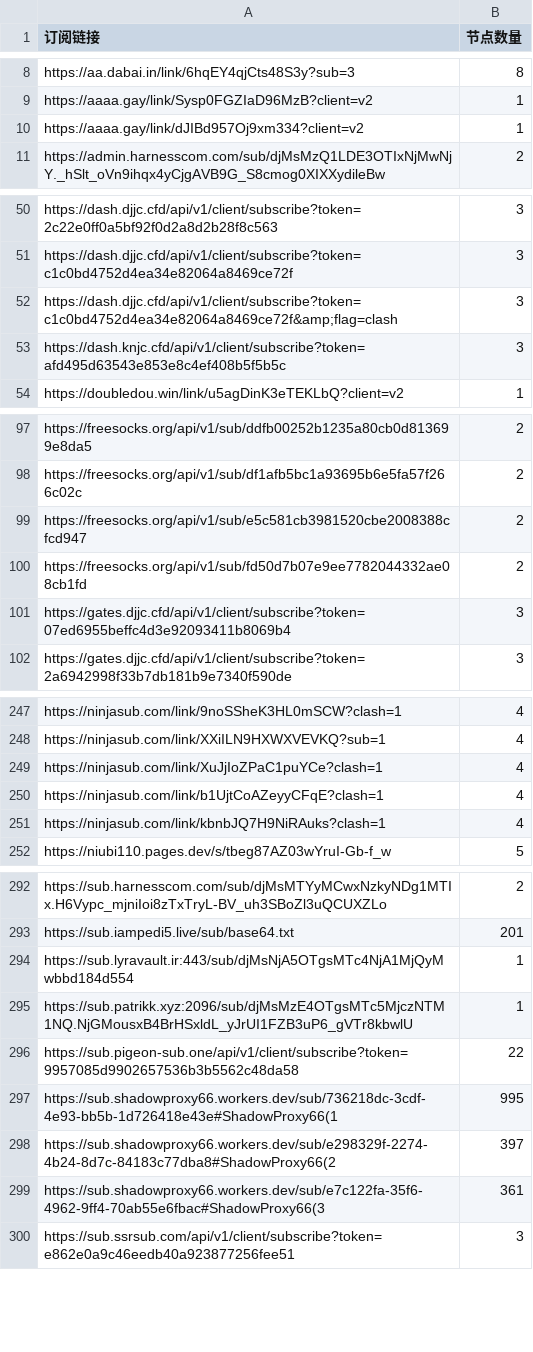
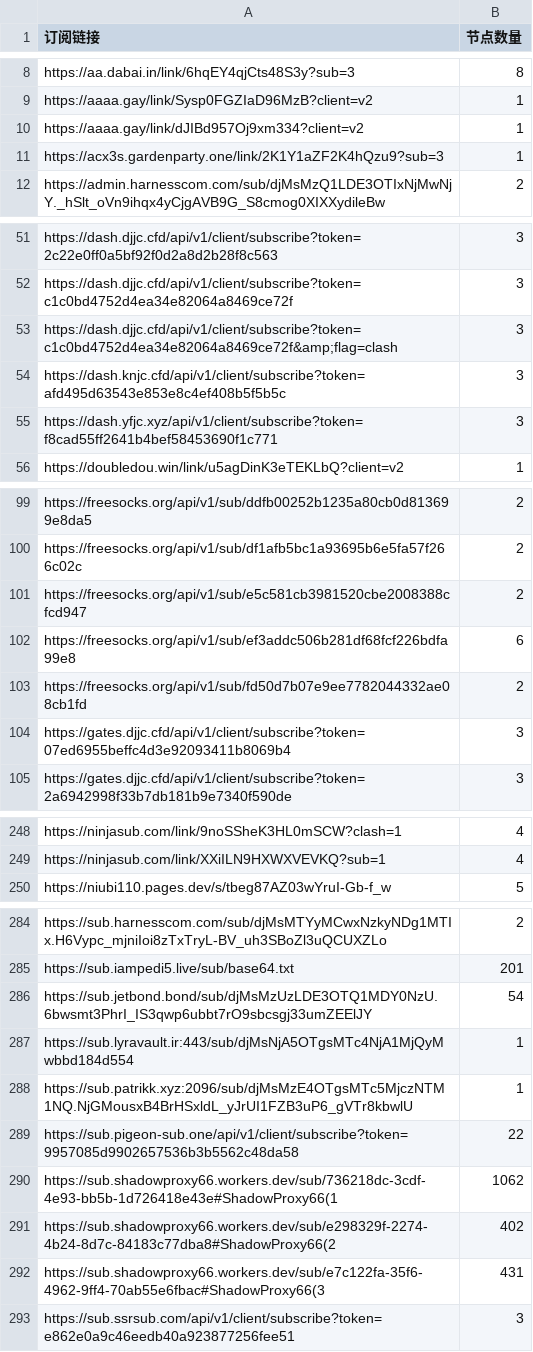
Before and after one commit to ipenwrt/crawler, a CSV file: sub_parser.csv, drawn as a sheet; only a part is shown, gaps mark what is left out; the diff covers the shown part only.

```diff
--- a/sub_parser.csv
+++ b/sub_parser.csv
@@ -10,2 +10,3 @@ https://aaaa.gay/link/Sysp0FGZIaD96MzB?client=v2,1
 https://aaaa.gay/link/dJIBd957Oj9xm334?client=v2,1
+https://acx3s.gardenparty.one/link/2K1Y1aZF2K4hQzu9?sub=3,1
 https://admin.harnesscom.com/sub/djMsMzQ1LDE3OTIxNjMwNjY._hSlt_oVn9ihqx4yCjgAVB9G_S8cmog0XIXXydileBw,2
@@ -53,2 +54,3 @@ https://dash.djjc.cfd/api/v1/client/subscribe?token=c1c0bd4752d4ea34e82064a8469c
 https://dash.knjc.cfd/api/v1/client/subscribe?token=afd495d63543e853e8c4ef408b5f5b5c,3
+https://dash.yfjc.xyz/api/v1/client/subscribe?token=f8cad55ff2641b4bef58453690f1c771,3
 https://doubledou.win/link/u5agDinK3eTEKLbQ?client=v2,1
@@ -99,2 +101,3 @@ https://freesocks.org/api/v1/sub/df1afb5bc1a93695b6e5fa57f266c02c,2
 https://freesocks.org/api/v1/sub/e5c581cb3981520cbe2008388cfcd947,2
+https://freesocks.org/api/v1/sub/ef3addc506b281df68fcf226bdfa99e8,6
 https://freesocks.org/api/v1/sub/fd50d7b07e9ee7782044332ae08cb1fd,2
@@ -248,5 +249,2 @@ https://ninjasub.com/link/9noSSheK3HL0mSCW?clash=1,4
 https://ninjasub.com/link/XXiILN9HXWXVEVKQ?sub=1,4
-https://ninjasub.com/link/XuJjIoZPaC1puYCe?clash=1,4
-https://ninjasub.com/link/b1UjtCoAZeyyCFqE?clash=1,4
-https://ninjasub.com/link/kbnbJQ7H9NiRAuks?clash=1,4
 https://niubi110.pages.dev/s/tbeg87AZ03wYruI-Gb-f_w,5
@@ -293,2 +285,3 @@ https://sub.harnesscom.com/sub/djMsMTYyMCwxNzkyNDg1MTIx.H6Vypc_mjniIoi8zTxTryL-B
 https://sub.iampedi5.live/sub/base64.txt,201
+https://sub.jetbond.bond/sub/djMsMzUzLDE3OTQ1MDY0NzU.6bwsmt3PhrI_IS3qwp6ubbt7rO9sbcsgj33umZEElJY,54
 https://sub.lyravault.ir:443/sub/djMsNjA5OTgsMTc4NjA1MjQyMwbbd184d554,1
@@ -296,5 +289,5 @@ https://sub.patrikk.xyz:2096/sub/djMsMzE4OTgsMTc5MjczNTM1NQ.NjGMousxB4BrHSxldL_y
 https://sub.pigeon-sub.one/api/v1/client/subscribe?token=9957085d9902657536b3b5562c48da58,22
-https://sub.shadowproxy66.workers.dev/sub/736218dc-3cdf-4e93-bb5b-1d726418e43e#ShadowProxy66(1,995
-https://sub.shadowproxy66.workers.dev/sub/e298329f-2274-4b24-8d7c-84183c77dba8#ShadowProxy66(2,397
-https://sub.shadowproxy66.workers.dev/sub/e7c122fa-35f6-4962-9ff4-70ab55e6fbac#ShadowProxy66(3,361
+https://sub.shadowproxy66.workers.dev/sub/736218dc-3cdf-4e93-bb5b-1d726418e43e#ShadowProxy66(1,1062
+https://sub.shadowproxy66.workers.dev/sub/e298329f-2274-4b24-8d7c-84183c77dba8#ShadowProxy66(2,402
+https://sub.shadowproxy66.workers.dev/sub/e7c122fa-35f6-4962-9ff4-70ab55e6fbac#ShadowProxy66(3,431
 https://sub.ssrsub.com/api/v1/client/subscribe?token=e862e0a9c46eedb40a923877256fee51,3
```
Also changed, not shown: 6 added rows, 17 removed rows and 1 edited cell elsewhere in this file, 3 other files.
